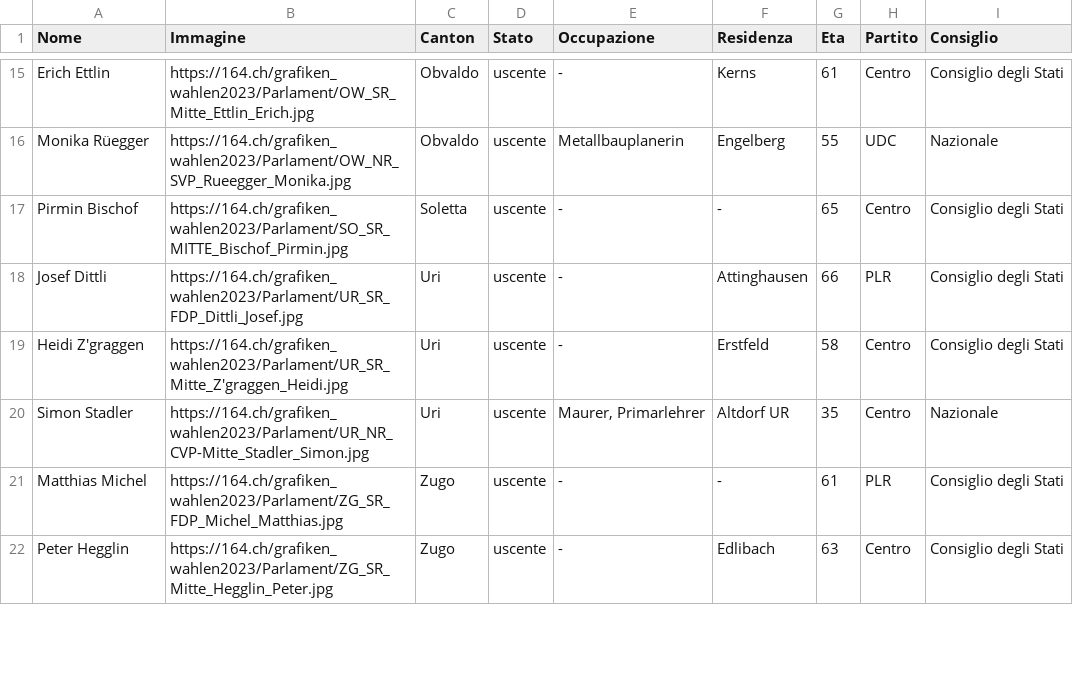
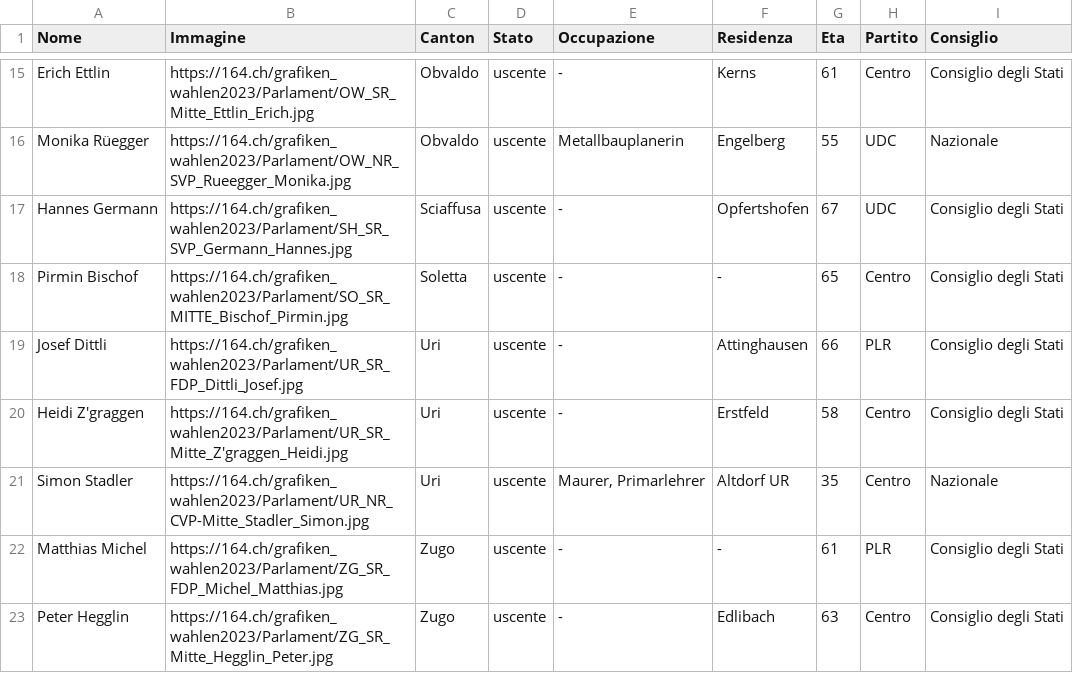
Before and after one commit to awp-finanznachrichten/sda_eidgenoessische_wahlen_datafeed, a CSV file: Output/elected_candidates_overall_it.csv, drawn as a sheet; only a part is shown, gaps mark what is left out; the diff names each change by its address in the sheet, - before the commit and + after, or states it on an @@ line.

```diff
--- a/Output/elected_candidates_overall_it.csv
+++ b/Output/elected_candidates_overall_it.csv
+row 17: Hannes Germann | https://164.ch/grafiken_wahlen2023/Parlament/SH_SR_SVP_Germann_Hannes.jpg | Sciaffusa | uscente | - | Opfertshofen | 67 | UDC | Consiglio degli Stati
```
Also changed, not shown: Output/elected_candidates_overall_de.csv, Output/elected_candidates_overall_fr.csv, 8 other files.
